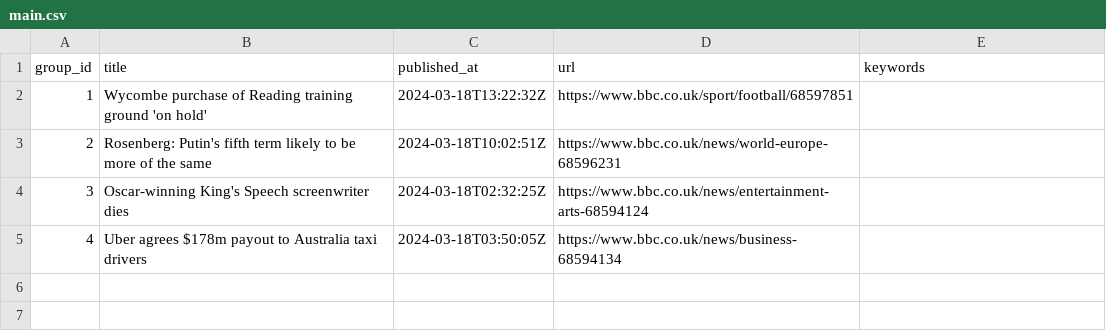
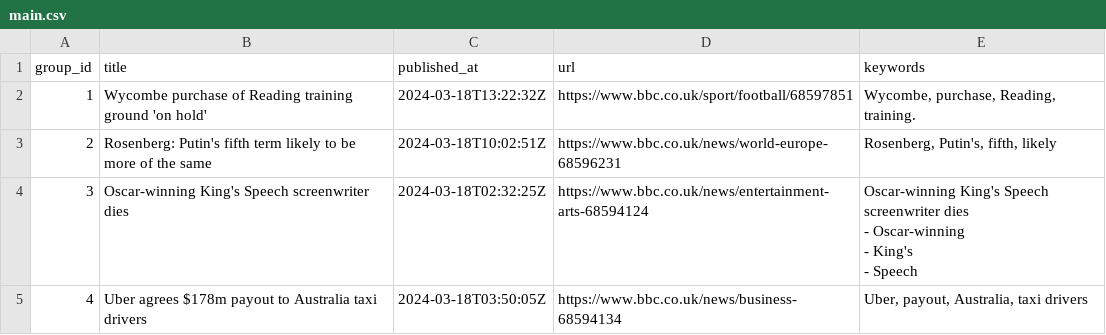
Before and after one commit to ritikaasri/newsgame, a CSV file: web/data/main.csv, drawn as a sheet.

Commit message:
Update keywords main.csv

```diff
--- a/web/data/main.csv
+++ b/web/data/main.csv
@@ -1,5 +1,9 @@
 group_id,title,published_at,url,keywords
-1,Wycombe purchase of Reading training ground 'on hold',2024-03-18T13:22:32Z,https://www.bbc.co.uk/sport/football/68597851,
-2,Rosenberg: Putin's fifth term likely to be more of the same,2024-03-18T10:02:51Z,https://www.bbc.co.uk/news/world-europe-68596231,
-3,Oscar-winning King's Speech screenwriter dies,2024-03-18T02:32:25Z,https://www.bbc.co.uk/news/entertainment-arts-68594124,
-4,Uber agrees $178m payout to Australia taxi drivers,2024-03-18T03:50:05Z,https://www.bbc.co.uk/news/business-68594134,
+1,Wycombe purchase of Reading training ground 'on hold',2024-03-18T13:22:32Z,https://www.bbc.co.uk/sport/football/68597851,"Wycombe, purchase, Reading, training."
+2,Rosenberg: Putin's fifth term likely to be more of the same,2024-03-18T10:02:51Z,https://www.bbc.co.uk/news/world-europe-68596231,"Rosenberg, Putin's, fifth, likely"
+3,Oscar-winning King's Speech screenwriter dies,2024-03-18T02:32:25Z,https://www.bbc.co.uk/news/entertainment-arts-68594124,"Oscar-winning King's Speech screenwriter dies
+
+- Oscar-winning
+- King's
+- Speech"
+4,Uber agrees $178m payout to Australia taxi drivers,2024-03-18T03:50:05Z,https://www.bbc.co.uk/news/business-68594134,"Uber, payout, Australia, taxi drivers"
```
